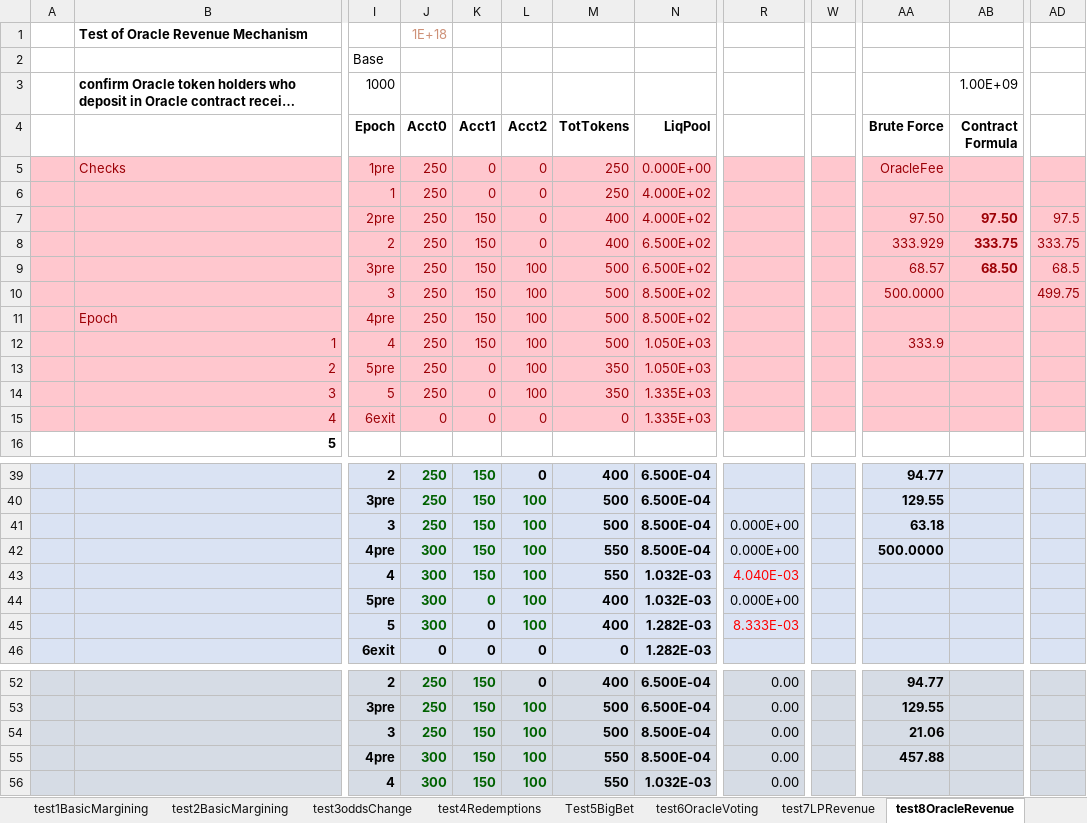
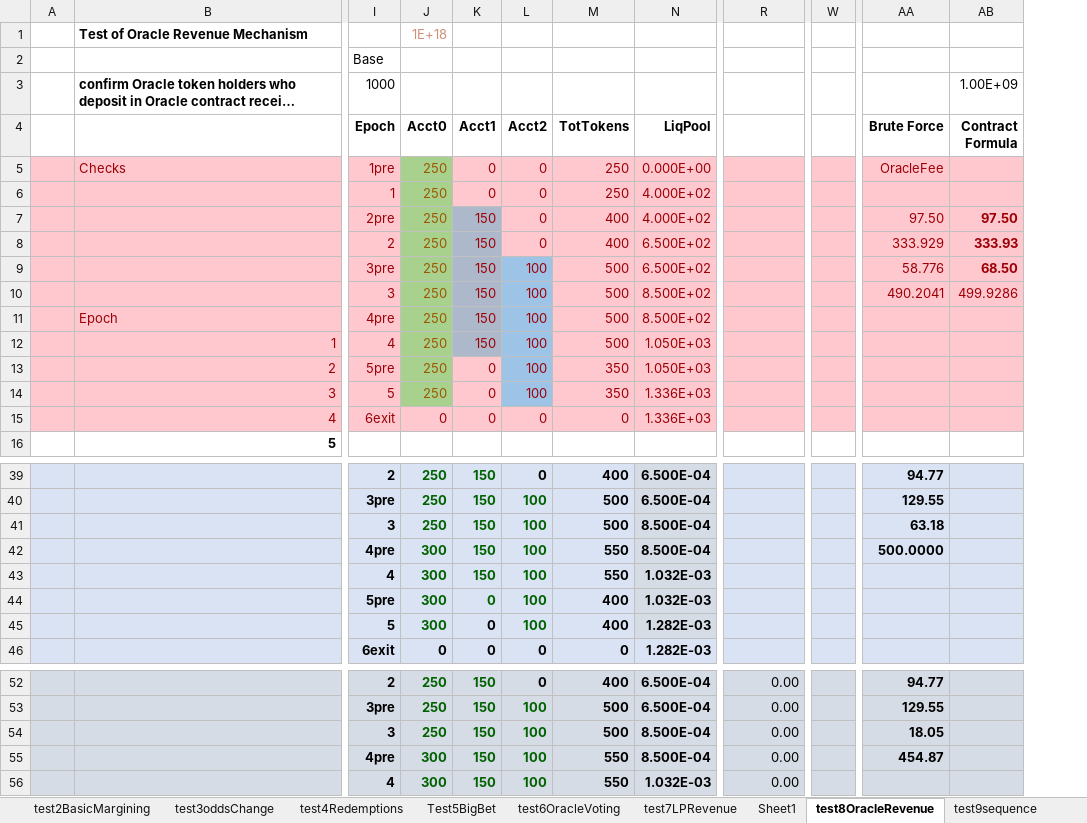
Before and after one commit to efalken/SportEth, an Excel workbook: docs/ContractTestsNew.xlsm, sheet test8OracleRevenue, drawn as a sheet; only a part is shown, gaps mark what is left out; long unchanged cells end in …; values as stored, in another font and other column widths than the file's, no borders; removed rows and columns are numbered as before the commit, all else as after; the diff covers the shown part only; the diff names each change by its address in the sheet, - before the commit and + after, or states it on an @@ line.

```diff
--- a/docs/ContractTestsNew.xlsm (sheet test8OracleRevenue)
+++ b/docs/ContractTestsNew.xlsm (sheet test8OracleRevenue)
+sheet tab: Sheet1
-column W, empty
+column W, empty
-column AD, rows 7-10: 97.5 | 333.75 | 68.5 | 499.75
@@ J5:J14 fill: #FFC7CE → #A9D18E, text colour: #9C0006 → #9C5700 @@
-K7:K12 fill: #FFC7CE
+K7:K12 fill: #ADB9CA
-AB8 (Contract Formula): 333.75
+AB8 (Contract Formula): 333.93
-L9:L14 fill: #FFC7CE
+L9:L14 fill: #9DC3E6
-AA9 (Brute Force): 68.57
+AA9 (Brute Force): 58.776
-AA10 (Brute Force): 500.0000
+AA10 (Brute Force): 490.2041
-AB10 (Contract Formula): (empty)
+AB10 (Contract Formula): 499.9286
-AA12 (Brute Force): 333.9
+AA12 (Brute Force): (empty)
-N14:N15 (LiqPool): 1.335E+03
+N14:N15 (LiqPool): 1.336E+03
-R41:R42: 0.000E+00
+R41:R42: (empty)
-R43: 4.040E-03
+R43: (empty)
-R44: 0.000E+00
+R44: (empty)
-R45: 8.333E-03
+R45: (empty)
-AA54 (Brute Force): 21.06
+AA54 (Brute Force): 18.05
-AA55 (Brute Force): 457.88
+AA55 (Brute Force): 454.87
```
Also changed, not shown: 16 removed rows and 8 edited cells elsewhere in this sheet, sheet test1BasicMargining, sheet test9sequence, formulas that keep their value, 16 other files.
